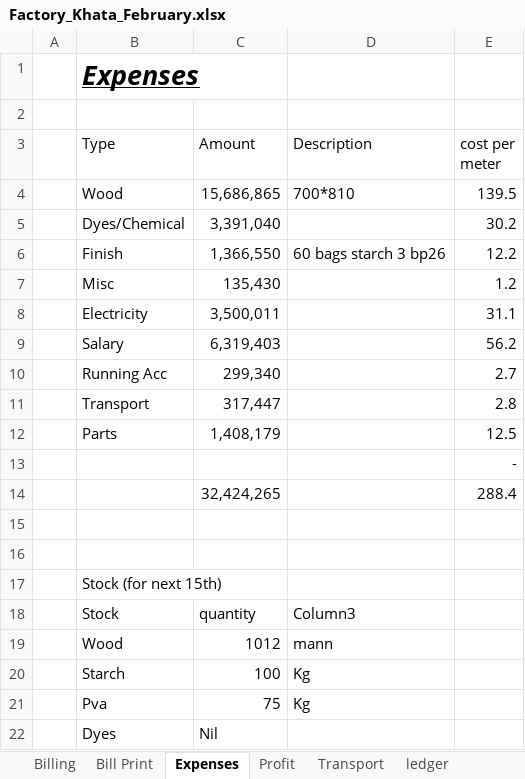
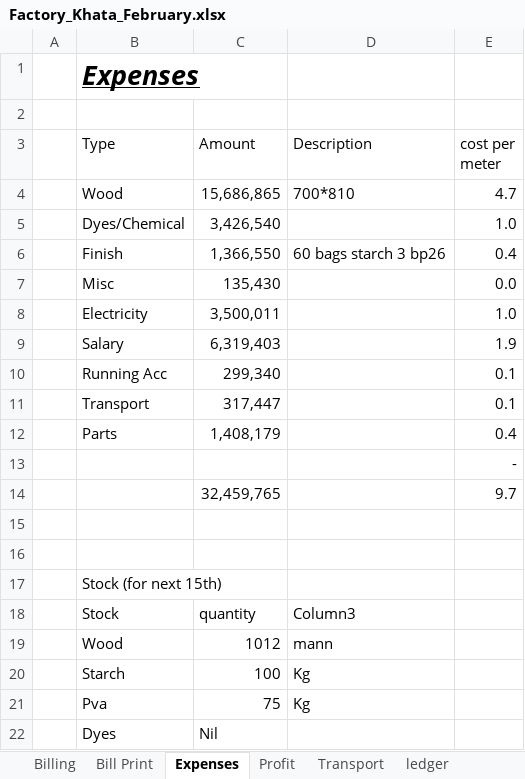
Before and after one commit to omerrazzaq4/AlHamd_Feb_org, an Excel workbook: Factory_Khata_February.xlsx, sheet Expenses, drawn as a sheet; values as stored, in another font and other column widths than the file's, no borders; table styles not drawn; removed rows and columns are numbered as before the commit, all else as after; the diff names each change by its address in the sheet, - before the commit and + after, or states it on an @@ line.

```diff
--- a/Factory_Khata_February.xlsx (sheet Expenses)
+++ b/Factory_Khata_February.xlsx (sheet Expenses)
-E4 (cost per meter): 139.5
+E4 (cost per meter): 4.7
-row 5:  | Dyes/Chemical | 3,391,040 |  | 30.2
+row 5:  | Dyes/Chemical | 3,426,540 |  | 1.0
-E6 (cost per meter): 12.2
+E6 (cost per meter): 0.4
-E7 (cost per meter): 1.2
+E7 (cost per meter): 0.0
-E8 (cost per meter): 31.1
+E8 (cost per meter): 1.0
-E9 (cost per meter): 56.2
+E9 (cost per meter): 1.9
-E10 (cost per meter): 2.7
+E10 (cost per meter): 0.1
-E11 (cost per meter): 2.8
+E11 (cost per meter): 0.1
-E12 (cost per meter): 12.5
+E12 (cost per meter): 0.4
-row 14:  |  | 32,424,265 |  | 288.4
+row 14:  |  | 32,459,765 |  | 9.7
```
Also changed, not shown: sheet ledger, sheet Dyes, sheet Cashbook, sheet Profit, hidden cells, charts or pictures.
